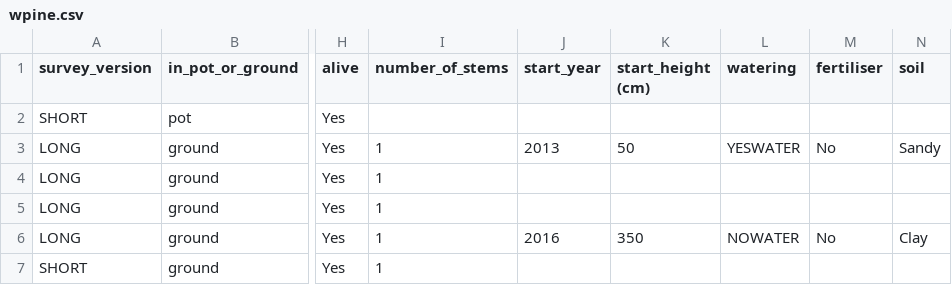
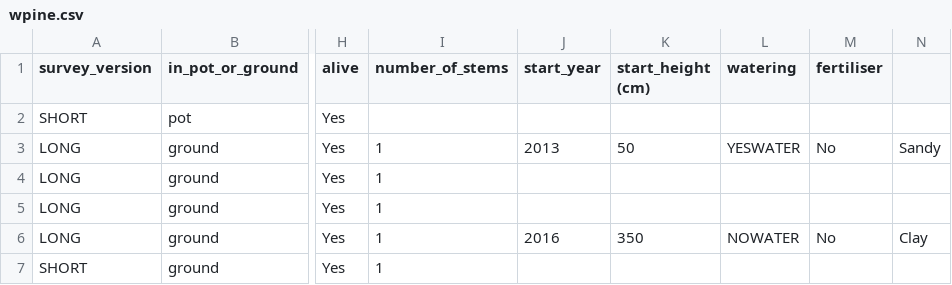
Before and after one commit to PeterKDunn/SRM-Textbook, a CSV file: Data/wpine.csv, drawn as a sheet; only a part is shown, gaps mark what is left out; the diff names each change by its address in the sheet, - before the commit and + after, or states it on an @@ line.

Commit message:
Update data files

```diff
--- a/Data/wpine.csv
+++ b/Data/wpine.csv
-N1: soil
+N1: (empty)
```
Also changed, not shown: 1 other file.
